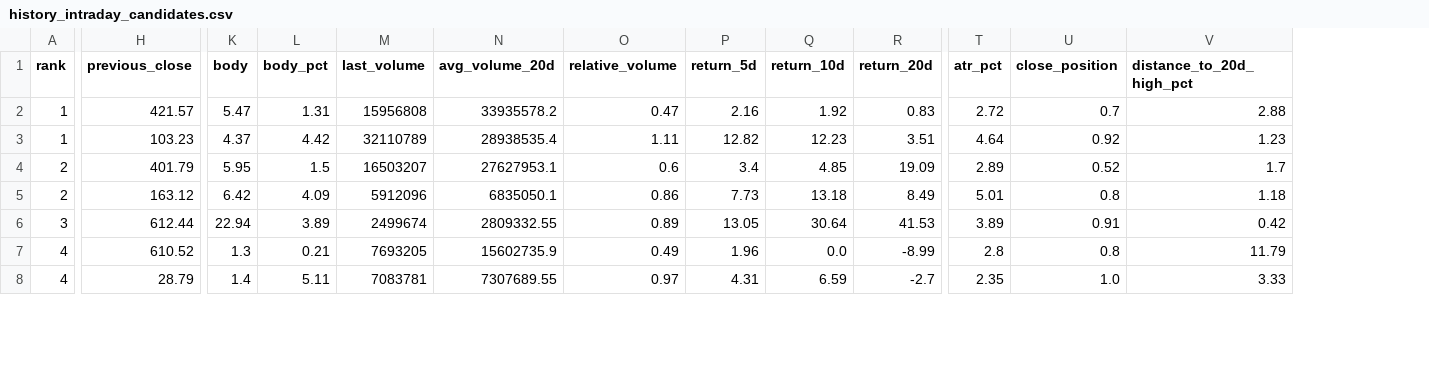
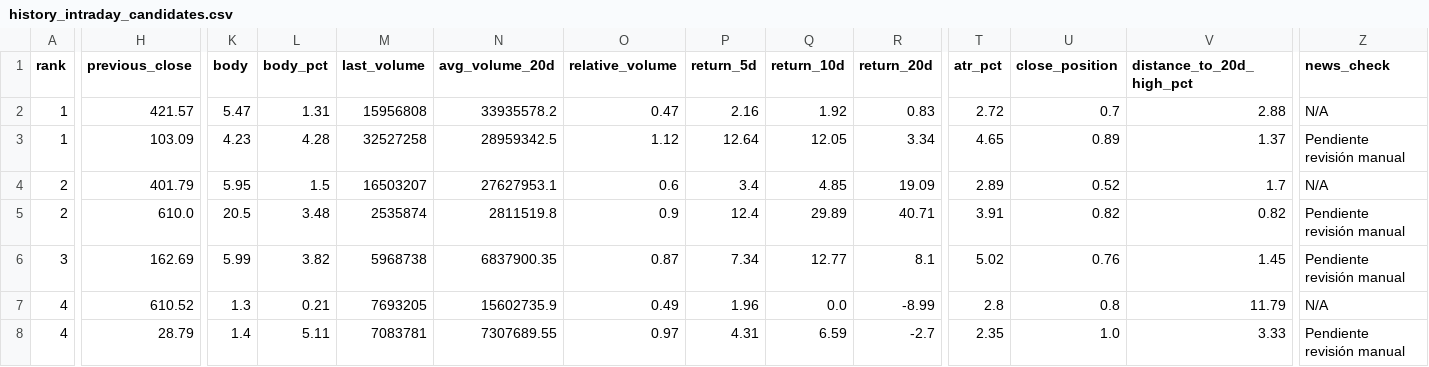
Before and after one commit to instialejandro-stack/stock-candle-scanner-actions, a CSV file: output/history_intraday_candidates.csv, drawn as a sheet; only a part is shown, gaps mark what is left out; removed rows and columns are numbered as before the commit, all else as after; rows hold the shown columns only; the diff covers the shown part only; the diff names each change by its address in the sheet, - before the commit and + after, or states it on an @@ line.

```diff
--- a/output/history_intraday_candidates.csv
+++ b/output/history_intraday_candidates.csv
+column Z (news_check), rows 2-5: N/A | Pendiente revisión manual | N/A | Pendiente revisión manual; rows 7-8: N/A | Pendiente revisión manual
-H3 (previous_close): 103.23
+H3 (previous_close): 103.09
-K3 (body): 4.37
+K3 (body): 4.23
-L3 (body_pct): 4.42
+L3 (body_pct): 4.28
-M3 (last_volume): 32110789
+M3 (last_volume): 32527258
-N3 (avg_volume_20d): 28938535.4
+N3 (avg_volume_20d): 28959342.5
-O3 (relative_volume): 1.11
+O3 (relative_volume): 1.12
-P3 (return_5d): 12.82
+P3 (return_5d): 12.64
-Q3 (return_10d): 12.23
+Q3 (return_10d): 12.05
-R3 (return_20d): 3.51
+R3 (return_20d): 3.34
-T3 (atr_pct): 4.64
+T3 (atr_pct): 4.65
-U3 (close_position): 0.92
+U3 (close_position): 0.89
-V3 (distance_to_20d_high_pct): 1.23
+V3 (distance_to_20d_high_pct): 1.37
-row 5: 2 | 163.12 | 6.42 | 4.09 | 5912096 | 6835050.1 | 0.86 | 7.73 | 13.18 | 8.49 | 5.01 | 0.8 | 1.18
-A5 (rank): 3
+A5 (rank): 2
-H5 (previous_close): 612.44
+H5 (previous_close): 610.0
-K5 (body): 22.94
+K5 (body): 20.5
-L5 (body_pct): 3.89
+L5 (body_pct): 3.48
-M5 (last_volume): 2499674
+M5 (last_volume): 2535874
-N5 (avg_volume_20d): 2809332.55
+N5 (avg_volume_20d): 2811519.8
-O5 (relative_volume): 0.89
+O5 (relative_volume): 0.9
-P5 (return_5d): 13.05
+P5 (return_5d): 12.4
-Q5 (return_10d): 30.64
+Q5 (return_10d): 29.89
-R5 (return_20d): 41.53
+R5 (return_20d): 40.71
-T5 (atr_pct): 3.89
+T5 (atr_pct): 3.91
-U5 (close_position): 0.91
+U5 (close_position): 0.82
-V5 (distance_to_20d_high_pct): 0.42
+V5 (distance_to_20d_high_pct): 0.82
+row 6: 3 | 162.69 | 5.99 | 3.82 | 5968738 | 6837900.35 | 0.87 | 7.34 | 12.77 | 8.1 | 5.02 | 0.76 | 1.45 | Pendiente revisión manual
```
Also changed, not shown: 42 edited cells elsewhere in this file, output/history_top10_bullish_candles.csv, output/intraday_candidates.csv, 2 other files.
